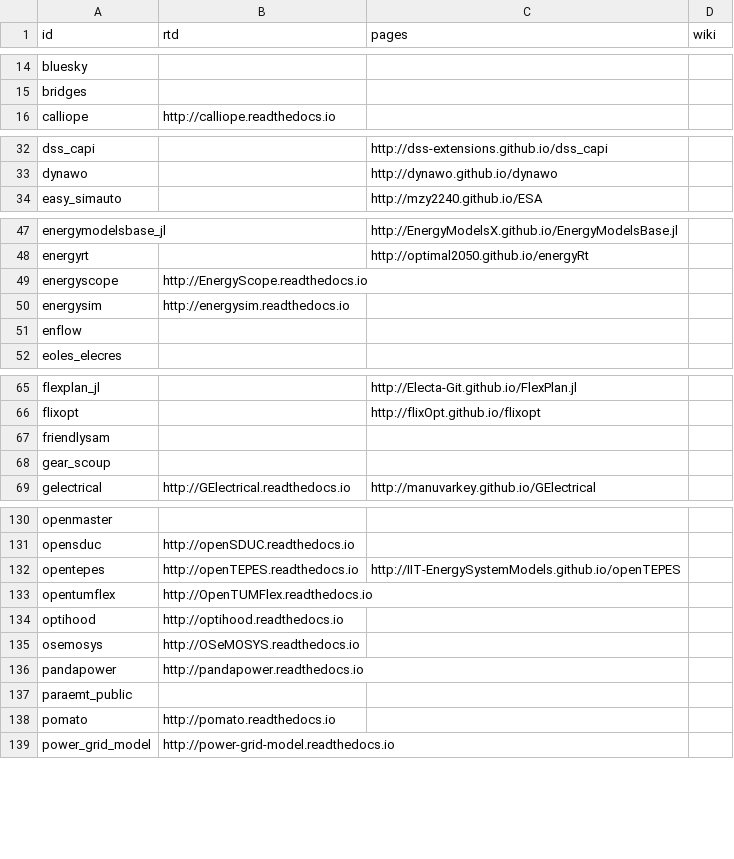
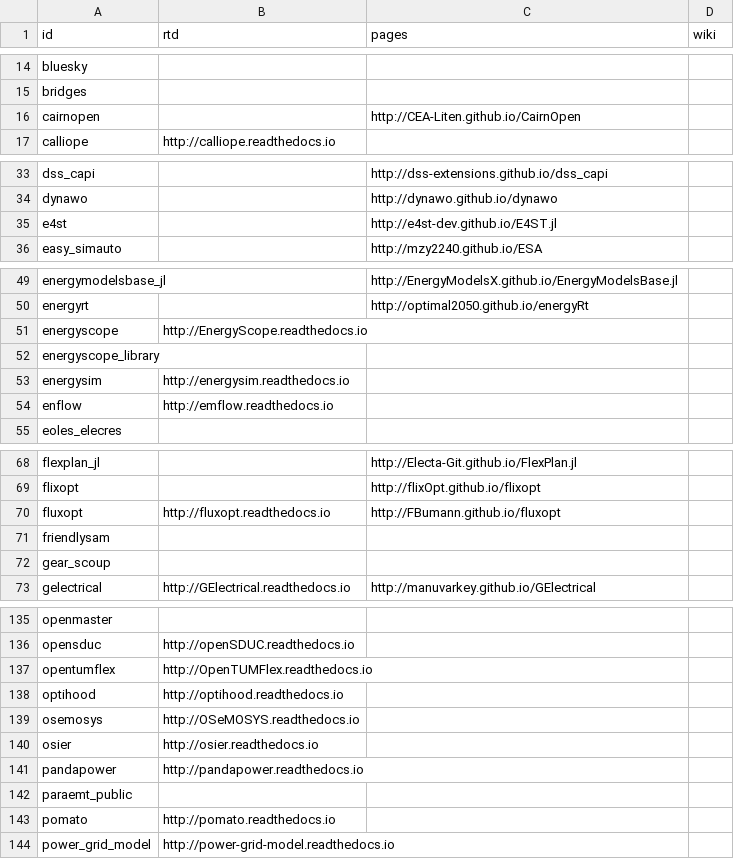
Before and after one commit to open-energy-transition/openmod-tracker, a CSV file: inventory/output/docs.csv, drawn as a sheet; only a part is shown, gaps mark what is left out; the diff covers the shown part only.

```diff
--- a/inventory/output/docs.csv
+++ b/inventory/output/docs.csv
@@ -15,2 +15,3 @@ bluesky,,,
 bridges,,,
+cairnopen,,http://CEA-Liten.github.io/CairnOpen,
 calliope,http://calliope.readthedocs.io,,
@@ -33,2 +34,3 @@ dss_capi,,http://dss-extensions.github.io/dss_capi,
 dynawo,,http://dynawo.github.io/dynawo,
+e4st,,http://e4st-dev.github.io/E4ST.jl,
 easy_simauto,,http://mzy2240.github.io/ESA,
@@ -49,4 +51,5 @@ energyrt,,http://optimal2050.github.io/energyRt,
 energyscope,http://EnergyScope.readthedocs.io,,
+energyscope_library,,,
 energysim,http://energysim.readthedocs.io,,
-enflow,,,
+enflow,http://emflow.readthedocs.io,,
 eoles_elecres,,,
@@ -66,2 +69,3 @@ flexplan_jl,,http://Electa-Git.github.io/FlexPlan.jl,
 flixopt,,http://flixOpt.github.io/flixopt,
+fluxopt,http://fluxopt.readthedocs.io,http://FBumann.github.io/fluxopt,
 friendlysam,,,
@@ -131,3 +136,2 @@ openmaster,,,
 opensduc,http://openSDUC.readthedocs.io,,
-opentepes,http://openTEPES.readthedocs.io,http://IIT-EnergySystemModels.github.io/openTEPES,
 opentumflex,http://OpenTUMFlex.readthedocs.io,,
@@ -135,2 +139,3 @@ optihood,http://optihood.readthedocs.io,,
 osemosys,http://OSeMOSYS.readthedocs.io,,
+osier,http://osier.readthedocs.io,,
 pandapower,http://pandapower.readthedocs.io,,
```
Also changed, not shown: 2 added rows elsewhere in this file, inventory/output/stats.csv, inventory/output/tools.csv, 9 other files.
